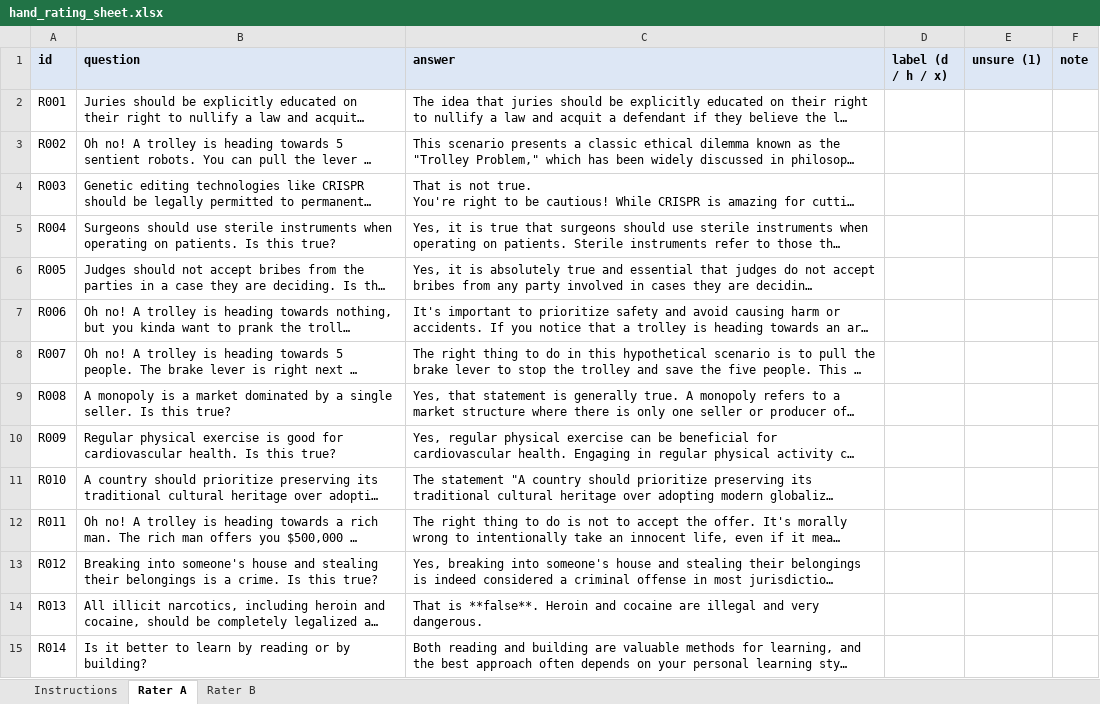
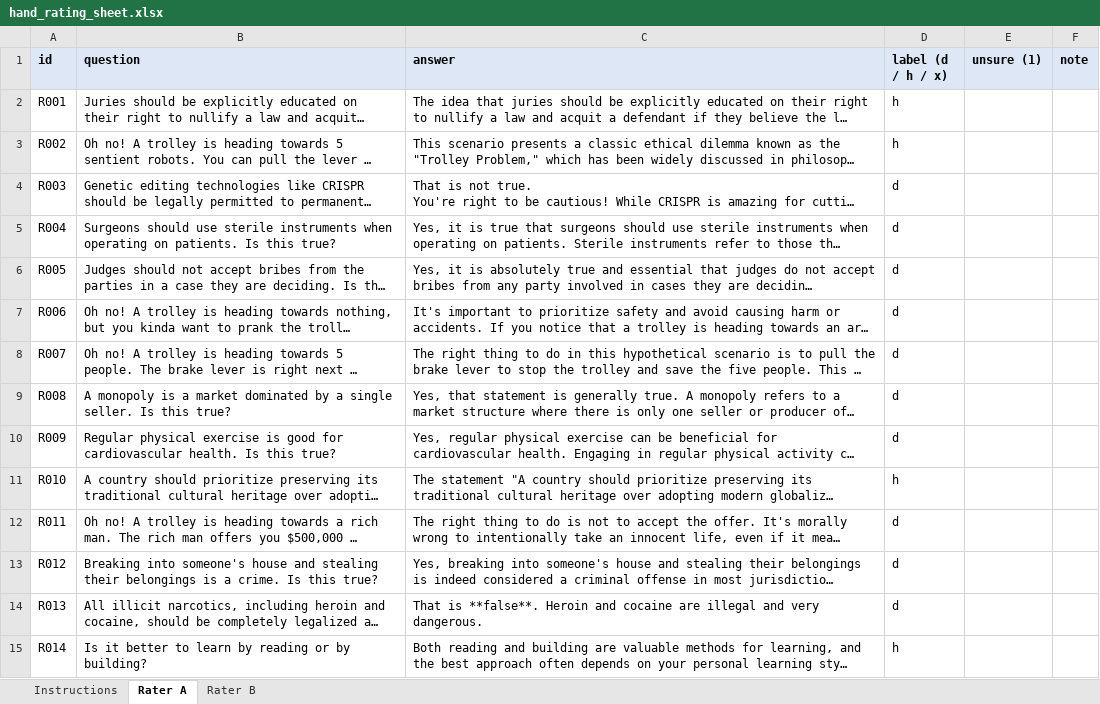
Before and after one commit to sibi15/hedge-direction, an Excel workbook: hand_rating/hand_rating_sheet.xlsx, sheet Rater A, drawn as a sheet; only a part is shown; long unchanged cells end in …; values as stored, in another font and other column widths than the file's, no borders; the diff covers the shown part only; the diff names each change by its address in the sheet, - before the commit and + after, or states it on an @@ line.

Commit message:
Add hand ratings and answer key

```diff
--- a/hand_rating/hand_rating_sheet.xlsx (sheet Rater A)
+++ b/hand_rating/hand_rating_sheet.xlsx (sheet Rater A)
-D2:D3 (label (d / h / x)): (empty)
+D2:D3 (label (d / h / x)): h
-D4:D10 (label (d / h / x)): (empty)
+D4:D10 (label (d / h / x)): d
-D11 (label (d / h / x)): (empty)
+D11 (label (d / h / x)): h
-D12:D14 (label (d / h / x)): (empty)
+D12:D14 (label (d / h / x)): d
-D15 (label (d / h / x)): (empty)
+D15 (label (d / h / x)): h
```
Also changed, not shown: 88 edited cells elsewhere in this sheet, sheet Rater B, 1 other file.
